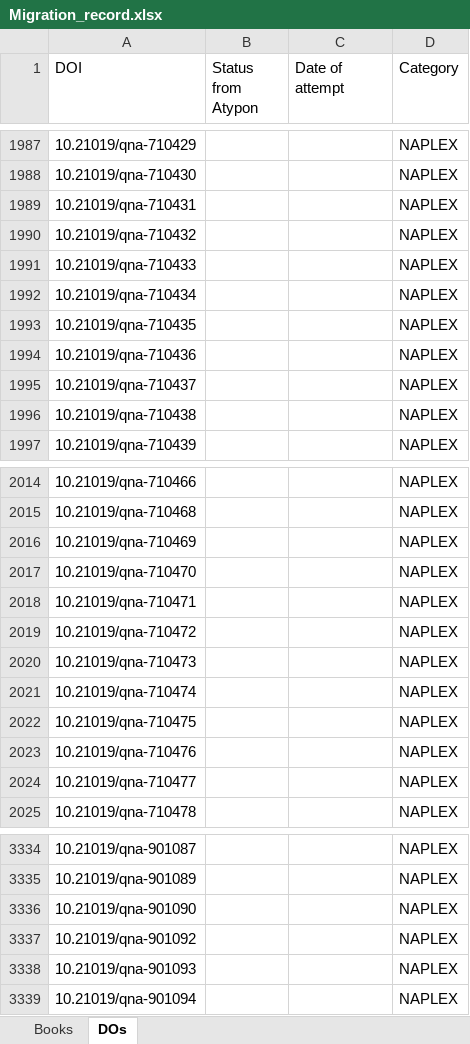
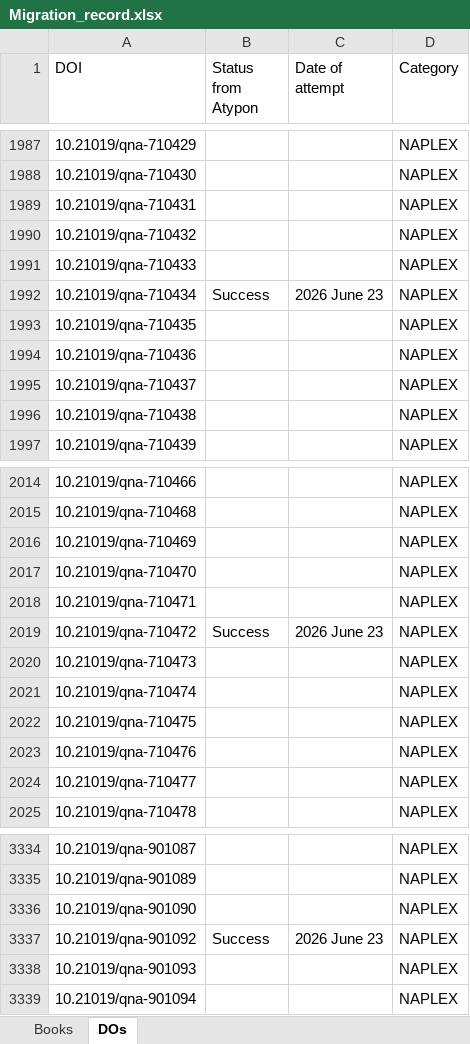
Before and after one commit to Pranav-ElastikTeams/APHA_PharmacyLibrary, an Excel workbook: Data/DOIs record/Migration_record.xlsx, sheet DOs, drawn as a sheet; only a part is shown, gaps mark what is left out; values as stored, in another font and other column widths than the file's, no borders; the diff covers the shown part only; the diff names each change by its address in the sheet, - before the commit and + after, or states it on an @@ line.

```diff
--- a/Data/DOIs record/Migration_record.xlsx (sheet DOs)
+++ b/Data/DOIs record/Migration_record.xlsx (sheet DOs)
-B1992 (Status from Atypon): (empty)
+B1992 (Status from Atypon): Success
-C1992 (Date of attempt): (empty)
+C1992 (Date of attempt): 2026 June 23
-B2019 (Status from Atypon): (empty)
+B2019 (Status from Atypon): Success
-C2019 (Date of attempt): (empty)
+C2019 (Date of attempt): 2026 June 23
-B3337 (Status from Atypon): (empty)
+B3337 (Status from Atypon): Success
-C3337 (Date of attempt): (empty)
+C3337 (Date of attempt): 2026 June 23
```
Also changed, not shown: 16 edited cells elsewhere in this sheet, 7 other files.
